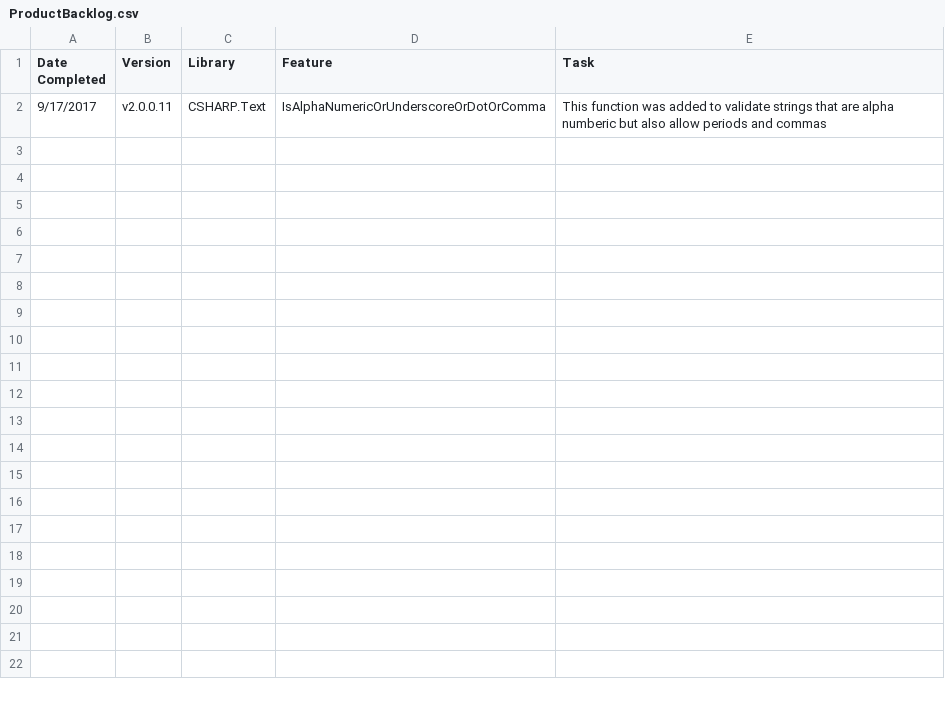
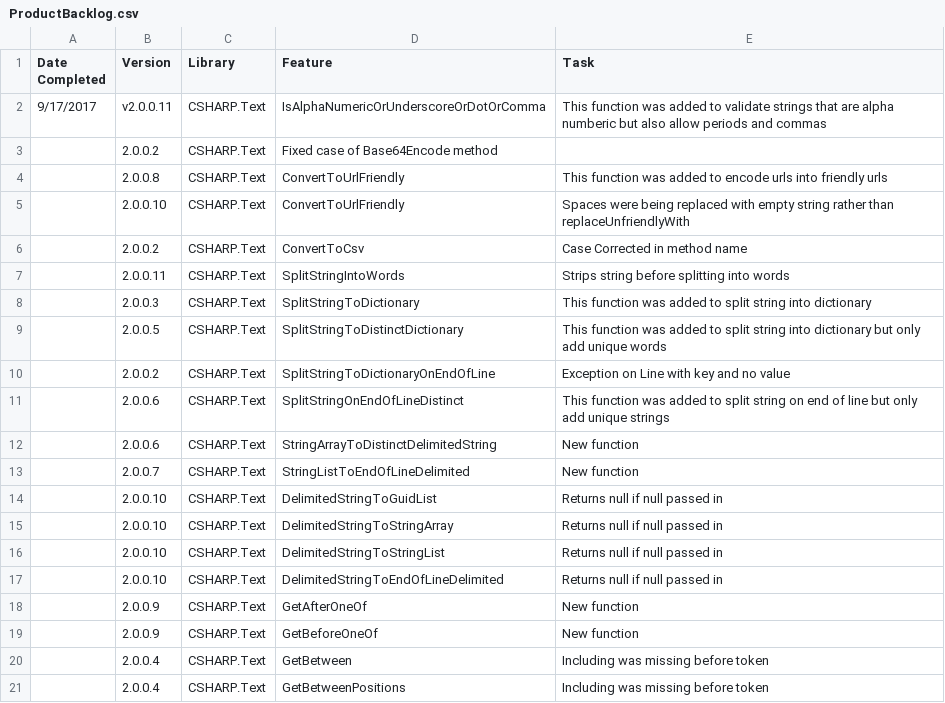
Before and after one commit to apostlechris316/CSHARP.Text, a CSV file: Documentation/ProductBacklog.csv, drawn as a sheet.

Commit message:
Updated product backlog.

```diff
--- a/Documentation/ProductBacklog.csv
+++ b/Documentation/ProductBacklog.csv
@@ -2 +2,20 @@ Date Completed,Version,Library,Feature,Task
 9/17/2017,v2.0.0.11,CSHARP.Text,IsAlphaNumericOrUnderscoreOrDotOrComma,This function was added to validate strings that are alpha numberic but also allow periods and commas
+,2.0.0.2,CSHARP.Text,Fixed case of Base64Encode method,
+,2.0.0.8,CSHARP.Text,ConvertToUrlFriendly,This function was added to encode urls into friendly urls
+,2.0.0.10,CSHARP.Text,ConvertToUrlFriendly,Spaces were being replaced with empty string rather than replaceUnfriendlyWith
+,2.0.0.2,CSHARP.Text,ConvertToCsv,Case Corrected in method name
+,2.0.0.11,CSHARP.Text,SplitStringIntoWords,Strips string before splitting into words
+,2.0.0.3,CSHARP.Text,SplitStringToDictionary,This function was added to split string into dictionary
+,2.0.0.5,CSHARP.Text,SplitStringToDistinctDictionary,This function was added to split string into dictionary but only add unique words
+,2.0.0.2,CSHARP.Text,SplitStringToDictionaryOnEndOfLine,Exception on Line with key and no value
+,2.0.0.6,CSHARP.Text,SplitStringOnEndOfLineDistinct,This function was added to split string on end of line but only add unique strings
+,2.0.0.6,CSHARP.Text,StringArrayToDistinctDelimitedString,New function
+,2.0.0.7,CSHARP.Text,StringListToEndOfLineDelimited,New function
+,2.0.0.10,CSHARP.Text,DelimitedStringToGuidList,Returns null if null passed in
+,2.0.0.10,CSHARP.Text,DelimitedStringToStringArray,Returns null if null passed in
+,2.0.0.10,CSHARP.Text,DelimitedStringToStringList,Returns null if null passed in
+,2.0.0.10,CSHARP.Text,DelimitedStringToEndOfLineDelimited,Returns null if null passed in
+,2.0.0.9,CSHARP.Text,GetAfterOneOf,New function
+,2.0.0.9,CSHARP.Text,GetBeforeOneOf,New function
+,2.0.0.4,CSHARP.Text,GetBetween,Including was missing before token
+,2.0.0.4,CSHARP.Text,GetBetweenPositions,Including was missing before token
```
